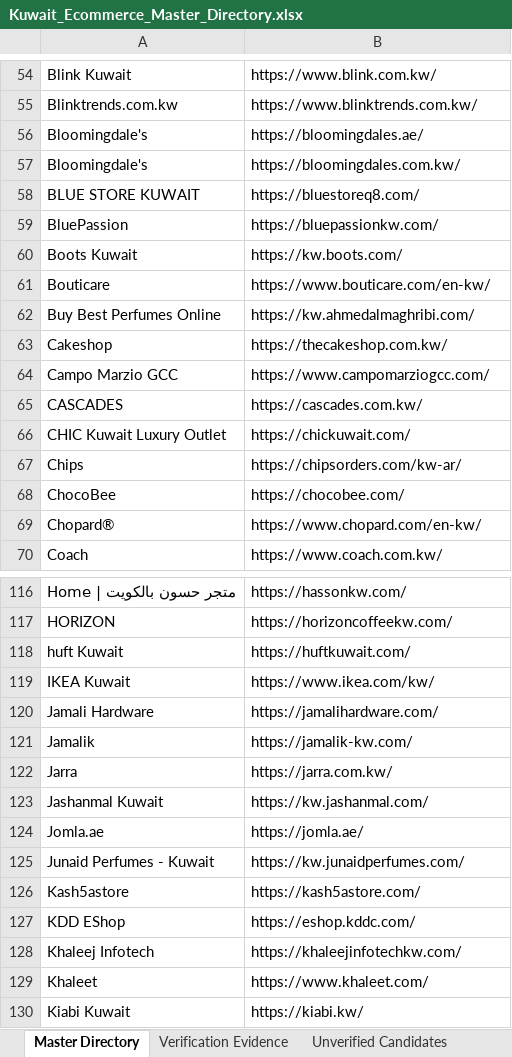
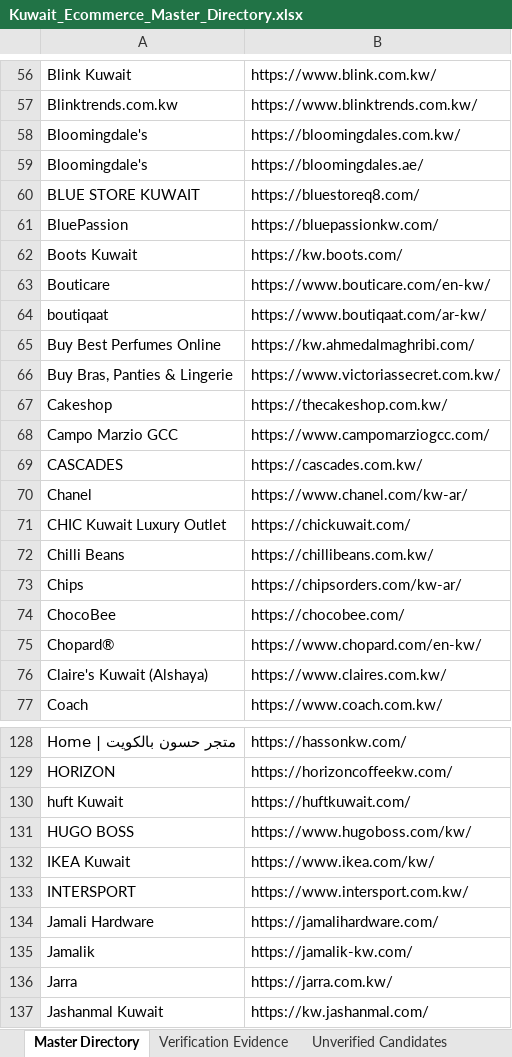
Before and after one commit to abaszeinn-beep/research, an Excel workbook: markets/kuwait/Kuwait_Ecommerce_Master_Directory.xlsx, sheet Master Directory, drawn as a sheet; only a part is shown, gaps mark what is left out; the shorter side is filled out with more unchanged rows; values as stored, in another font and other column widths than the file's, no borders; the diff covers the shown part only; the diff names each change by its address in the sheet, - before the commit and + after, or states it on an @@ line.

```diff
--- a/markets/kuwait/Kuwait_Ecommerce_Master_Directory.xlsx (sheet Master Directory)
+++ b/markets/kuwait/Kuwait_Ecommerce_Master_Directory.xlsx (sheet Master Directory)
@@ row 57 moved to row 58: Bloomingdale's @@
+row 64: boutiqaat | https://www.boutiqaat.com/ar-kw/
+row 66: Buy Bras, Panties & Lingerie | https://www.victoriassecret.com.kw/
+row 70: Chanel | https://www.chanel.com/kw-ar/
+row 72: Chilli Beans | https://chillibeans.com.kw/
+row 76: Claire's Kuwait (Alshaya) | https://www.claires.com.kw/
+row 131: HUGO BOSS | https://www.hugoboss.com/kw/
+row 133: INTERSPORT | https://www.intersport.com.kw/
```
Also changed, not shown: 14 added rows elsewhere in this sheet, sheet Major Retailer Coverage Audit, sheet Verification Evidence, sheet Unverified Candidates, sheet Research Coverage, 3 other files.
